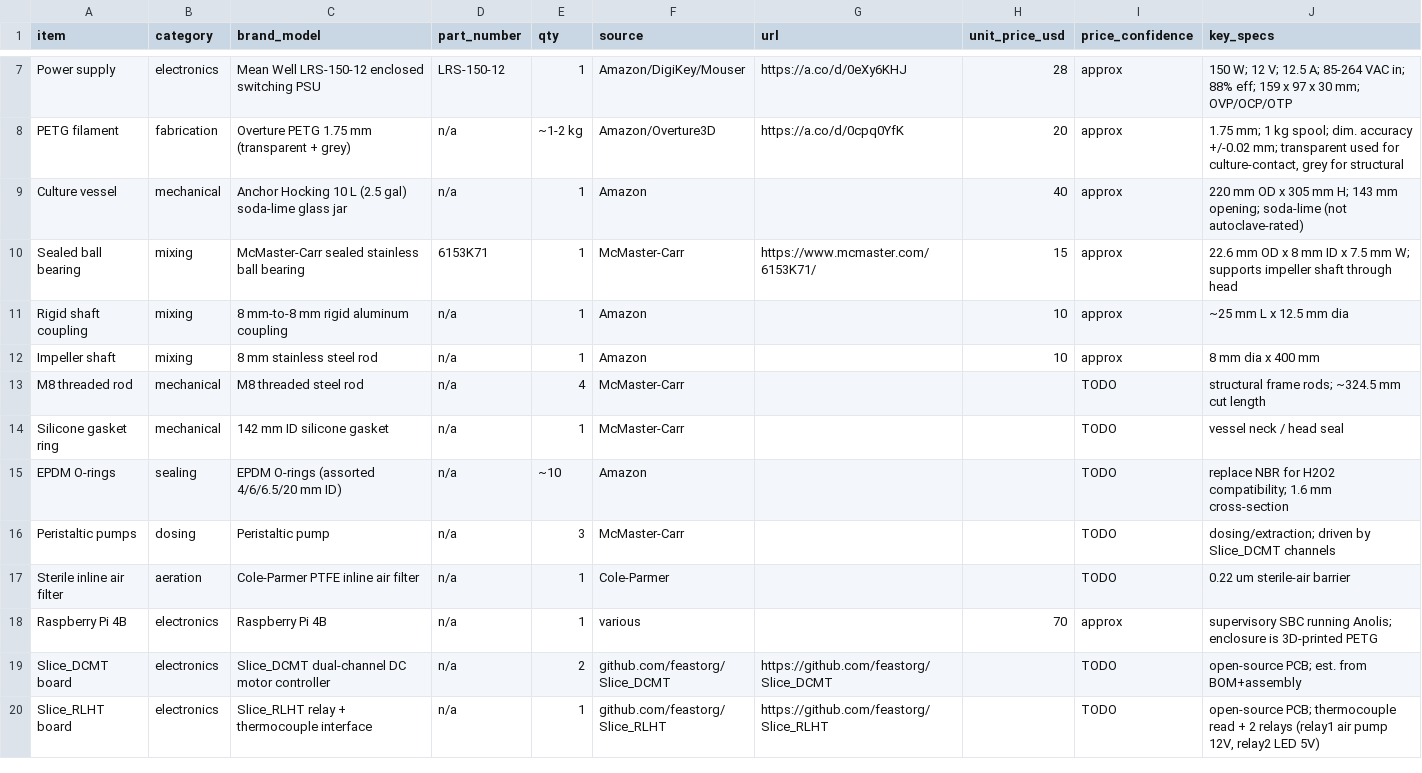
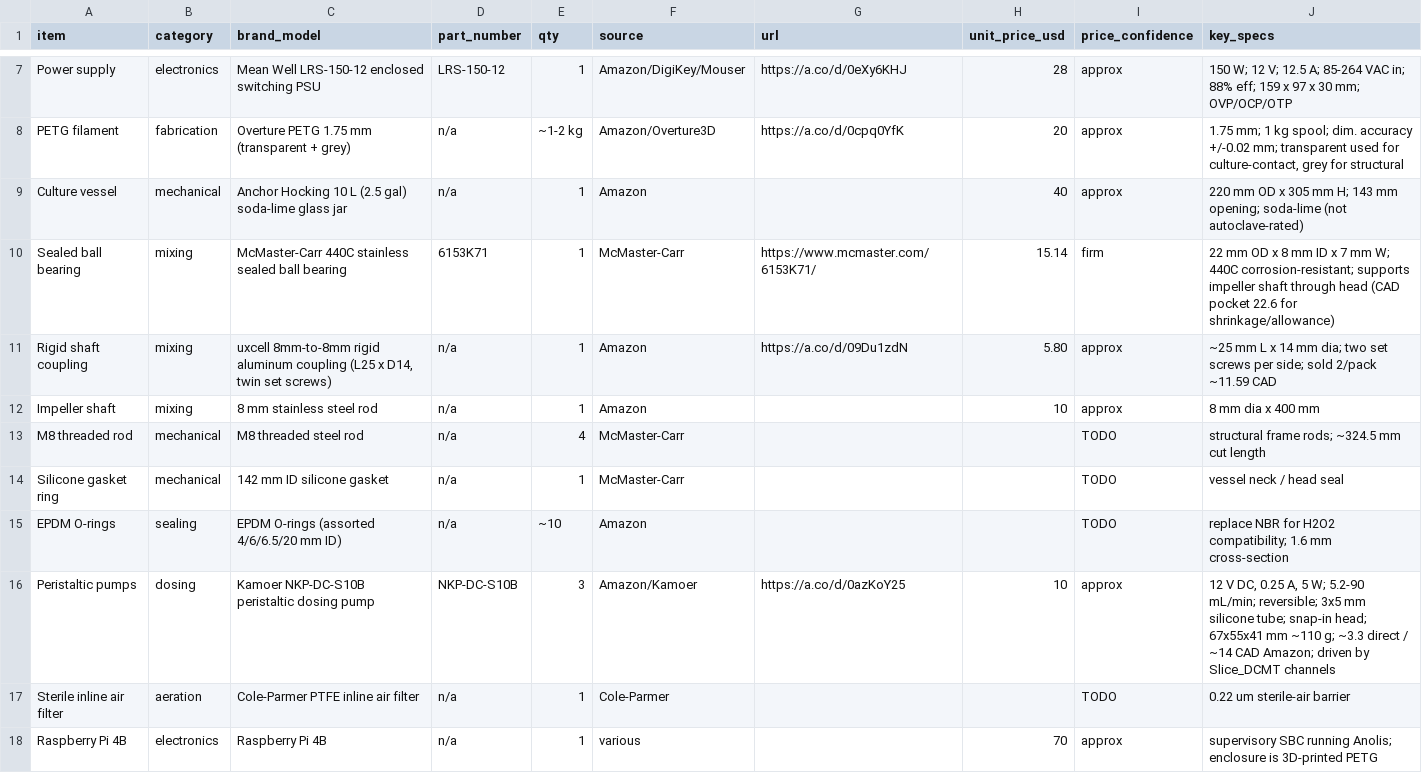
Before and after one commit to uwo-fast/open-source-bioreactor, a CSV file: purchased-parts.csv, drawn as a sheet; only a part is shown, gaps mark what is left out; the shorter side is filled out with more unchanged rows.

Commit message:
update BOM with accurate parts

```diff
--- a/purchased-parts.csv
+++ b/purchased-parts.csv
@@ -9,4 +9,4 @@ PETG filament,fabrication,"Overture PETG 1.75 mm (transparent + grey)",n/a,~1-2
 Culture vessel,mechanical,"Anchor Hocking 10 L (2.5 gal) soda-lime glass jar",n/a,1,Amazon,,40,approx,"220 mm OD x 305 mm H; 143 mm opening; soda-lime (not autoclave-rated)"
-Sealed ball bearing,mixing,"McMaster-Carr sealed stainless ball bearing",6153K71,1,McMaster-Carr,https://www.mcmaster.com/6153K71/,15,approx,"22.6 mm OD x 8 mm ID x 7.5 mm W; supports impeller shaft through head"
-Rigid shaft coupling,mixing,"8 mm-to-8 mm rigid aluminum coupling",n/a,1,Amazon,,10,approx,"~25 mm L x 12.5 mm dia"
+Sealed ball bearing,mixing,"McMaster-Carr 440C stainless sealed ball bearing",6153K71,1,McMaster-Carr,https://www.mcmaster.com/6153K71/,15.14,firm,"22 mm OD x 8 mm ID x 7 mm W; 440C corrosion-resistant; supports impeller shaft through head (CAD pocket 22.6 for shrinkage/allowance)"
+Rigid shaft coupling,mixing,"uxcell 8mm-to-8mm rigid aluminum coupling (L25 x D14, twin set screws)",n/a,1,Amazon,https://a.co/d/09Du1zdN,5.80,approx,"~25 mm L x 14 mm dia; two set screws per side; sold 2/pack ~11.59 CAD"
 Impeller shaft,mixing,"8 mm stainless steel rod",n/a,1,Amazon,,10,approx,"8 mm dia x 400 mm"
@@ -15,3 +15,3 @@ Silicone gasket ring,mechanical,"142 mm ID silicone gasket",n/a,1,McMaster-Carr,
 EPDM O-rings,sealing,"EPDM O-rings (assorted 4/6/6.5/20 mm ID)",n/a,~10,Amazon,,,TODO,"replace NBR for H2O2 compatibility; 1.6 mm cross-section"
-Peristaltic pumps,dosing,"Peristaltic pump",n/a,3,McMaster-Carr,,,TODO,"dosing/extraction; driven by Slice_DCMT channels"
+Peristaltic pumps,dosing,"Kamoer NKP-DC-S10B peristaltic dosing pump",NKP-DC-S10B,3,Amazon/Kamoer,https://a.co/d/0azKoY25,10,approx,"12 V DC, 0.25 A, 5 W; 5.2-90 mL/min; reversible; 3x5 mm silicone tube; snap-in head; 67x55x41 mm ~110 g; ~3.3 direct / ~14 CAD Amazon; driven by Slice_DCMT channels"
 Sterile inline air filter,aeration,"Cole-Parmer PTFE inline air filter",n/a,1,Cole-Parmer,,,TODO,"0.22 um sterile-air barrier"
```
